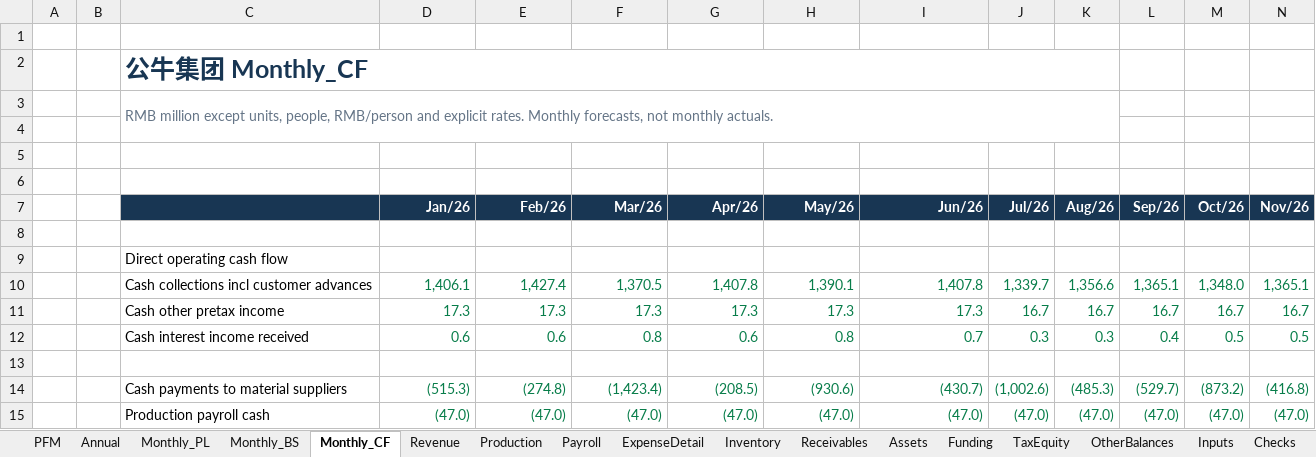
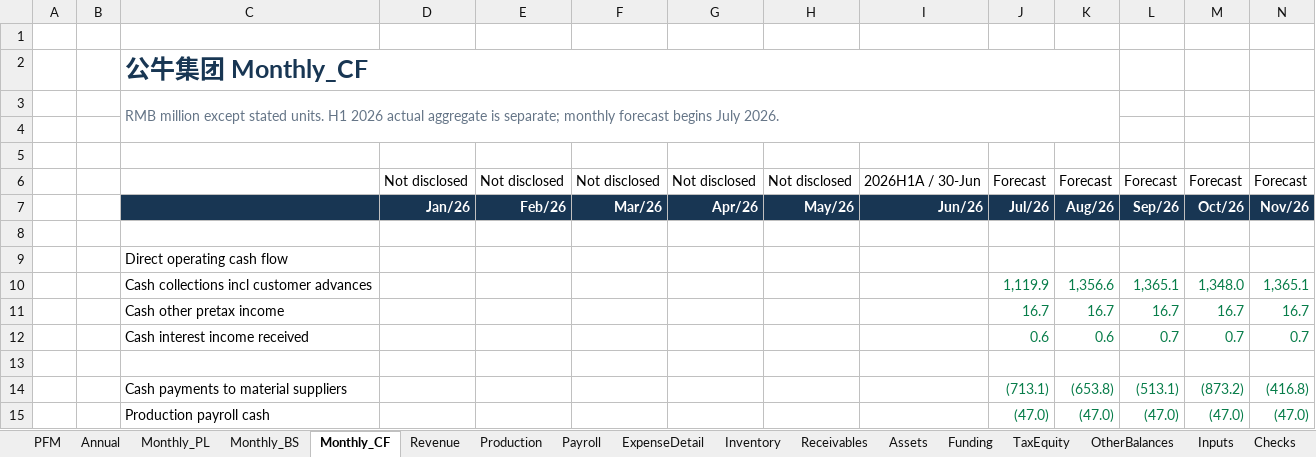
Before and after one commit to Ygh2o96/ai-banking-live-demo, an Excel workbook: live/financial-model/603195_SH_THREE_STATEMENT_MODEL_2028E.xlsx, sheet Monthly_CF, drawn as a sheet; only a part is shown; values as stored, in another font and other column widths than the file's, no borders; removed rows and columns are numbered as before the commit, all else as after; rows hold the shown columns only; the diff covers the shown part only; the diff names each change by its address in the sheet, - before the commit and + after, or states it on an @@ line.

Commit message:
Revise Gongniu demo with H1 actuals and bounded liquidity support

```diff
--- a/live/financial-model/603195_SH_THREE_STATEMENT_MODEL_2028E.xlsx (sheet Monthly_CF)
+++ b/live/financial-model/603195_SH_THREE_STATEMENT_MODEL_2028E.xlsx (sheet Monthly_CF)
-C3: …million except units, people, RMB/person and explicit rates. Monthly forecasts, not monthly actuals.
+C3: …million except stated units. H1 2026 actual aggregate is separate; monthly forecast begins July 2026.
-row 6: (empty)
+row 6:  |  |  | Not disclosed | Not disclosed | Not disclosed | Not disclosed | Not disclosed | 2026H1A / 30-Jun | Forecast | Forecast | Forecast | Forecast | Forecast
-D10: 1,406.1
+D10: (empty)
-E10: 1,427.4
+E10: (empty)
-F10: 1,370.5
+F10: (empty)
-G10: 1,407.8
+G10: (empty)
-H10: 1,390.1
+H10: (empty)
-I10: 1,407.8
+I10: (empty)
-J10: 1,339.7
+J10: 1,119.9
-D11: 17.3
+D11: (empty)
-E11: 17.3
+E11: (empty)
-F11: 17.3
+F11: (empty)
-G11: 17.3
+G11: (empty)
-H11: 17.3
+H11: (empty)
-I11: 17.3
+I11: (empty)
-row 12:  |  | Cash interest income received | 0.6 | 0.6 | 0.8 | 0.6 | 0.8 | 0.7 | 0.3 | 0.3 | 0.4 | 0.5 | 0.5
+row 12:  |  | Cash interest income received |  |  |  |  |  |  | 0.6 | 0.6 | 0.7 | 0.7 | 0.7
-D14: (515.3)
+D14: (empty)
-E14: (274.8)
+E14: (empty)
-F14: (1,423.4)
+F14: (empty)
-G14: (208.5)
+G14: (empty)
-H14: (930.6)
+H14: (empty)
-I14: (430.7)
+I14: (empty)
-J14: (1,002.6)
+J14: (713.1)
-K14: (485.3)
+K14: (653.8)
-L14: (529.7)
+L14: (513.1)
-D15: (47.0)
+D15: (empty)
-E15: (47.0)
+E15: (empty)
-F15: (47.0)
+F15: (empty)
-G15: (47.0)
+G15: (empty)
-H15: (47.0)
+H15: (empty)
-I15: (47.0)
+I15: (empty)
```
Also changed, not shown: 13 added rows, 13 removed rows and 219 edited cells elsewhere in this sheet, sheet TaxEquity, sheet Assets, sheet Monthly_BS, sheet Production, sheet Funding, sheet OtherBalances, 12 more sheets, other sheet tabs, formulas that keep their value, charts or pictures, 7 other files.
